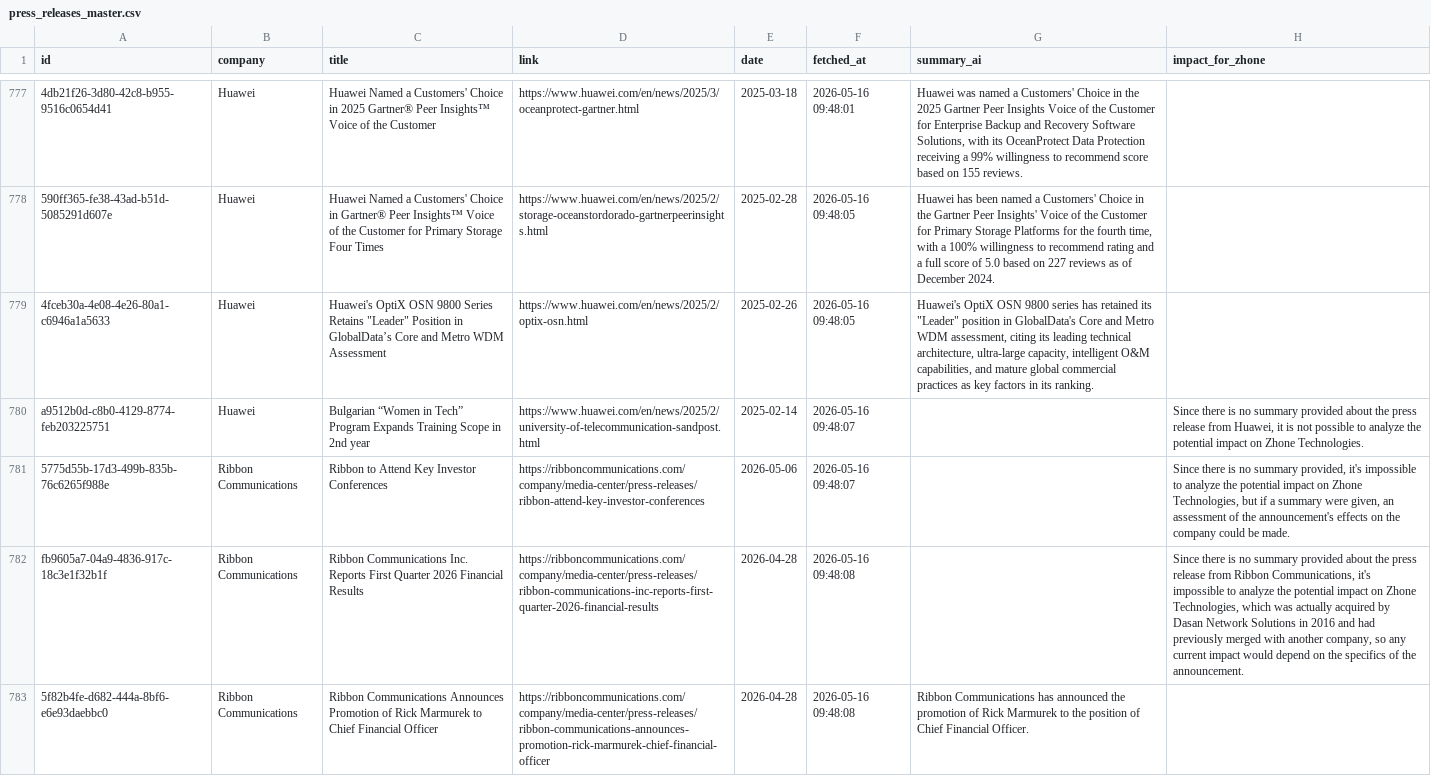
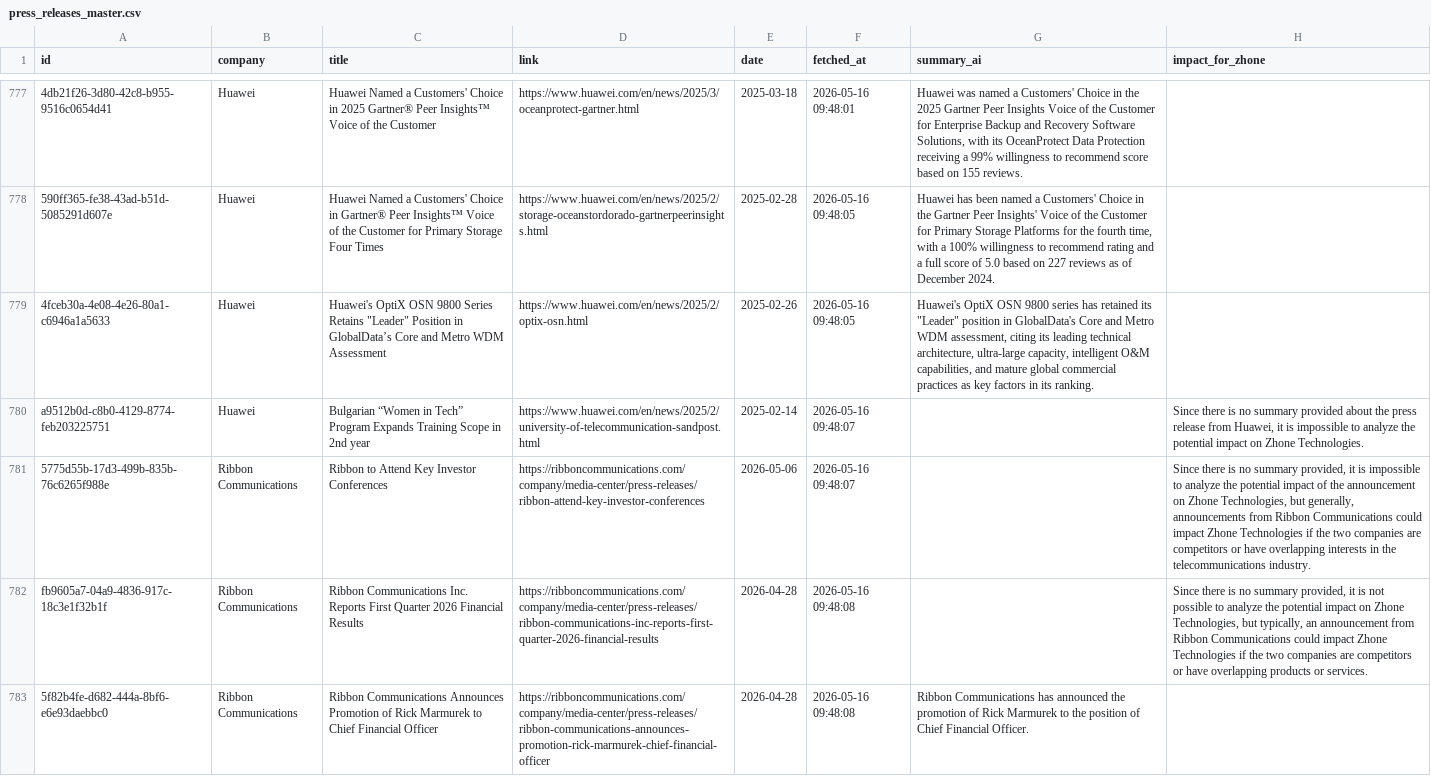
Before and after one commit to flabelle999/presswatch-app, a CSV file: press_releases_master.csv, drawn as a sheet; only a part is shown, gaps mark what is left out; the diff covers the shown part only; the diff names each change by its address in the sheet, - before the commit and + after, or states it on an @@ line.

```diff
--- a/press_releases_master.csv
+++ b/press_releases_master.csv
-H780 (impact_for_zhone): …it is not possible to analyze…
+H780 (impact_for_zhone): …it is impossible to analyze…
-H781 (impact_for_zhone): …summary provided, it's impossible to analyze the potential impact on Zhone Technologies, but if a summary were given, an assessment of the announcement's effects on the company could be made.
+H781 (impact_for_zhone): …summary provided, it is impossible to analyze the potential impact of the announcement on Zhone Technologies, but generally, announcements from Ribbon Communications could impact Zhone Technologies if the two companies are competitors or have overlapping interests in the telecommunications industry.
-H782 (impact_for_zhone): …no summary provided about the press release from Ribbon Communications, it's impossible to analyze the potential impact on Zhone Technologies, which was actually acquired by Dasan Network Solutions in 2016 and had previously merged with another company, so any current impact would depend on the specifics of the announcement.
+H782 (impact_for_zhone): …no summary provided, it is not possible to analyze the potential impact on Zhone Technologies, but typically, an announcement from Ribbon Communications could impact Zhone Technologies if the two companies are competitors or have overlapping products or services.
```
Also changed, not shown: 26 edited cells elsewhere in this file.
